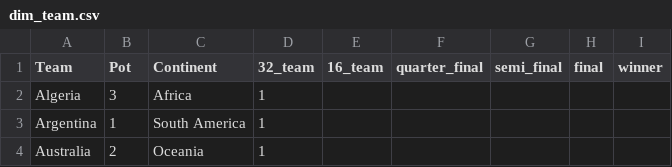
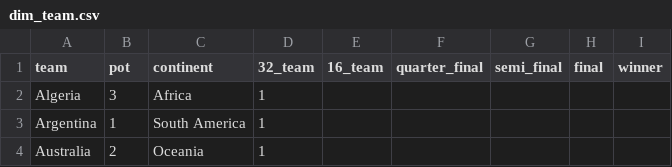
Before and after one commit to rayonjuly/wc2026_msb, a CSV file: data/dim_team.csv, drawn as a sheet; only a part is shown.

```diff
--- a/data/dim_team.csv
+++ b/data/dim_team.csv
@@ -1,2 +1,2 @@
-Team,Pot,Continent,32_team,16_team,quarter_final,semi_final,final,winner
+team,pot,continent,32_team,16_team,quarter_final,semi_final,final,winner
 Algeria,3,Africa,1,,,,,
```
Also changed, not shown: 1 other file.
